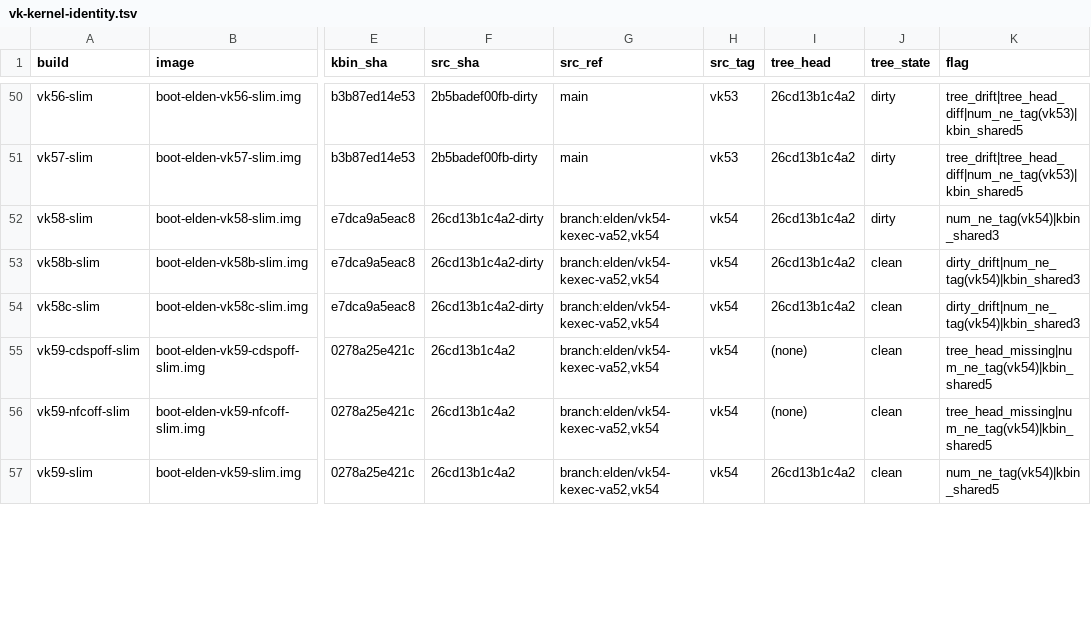
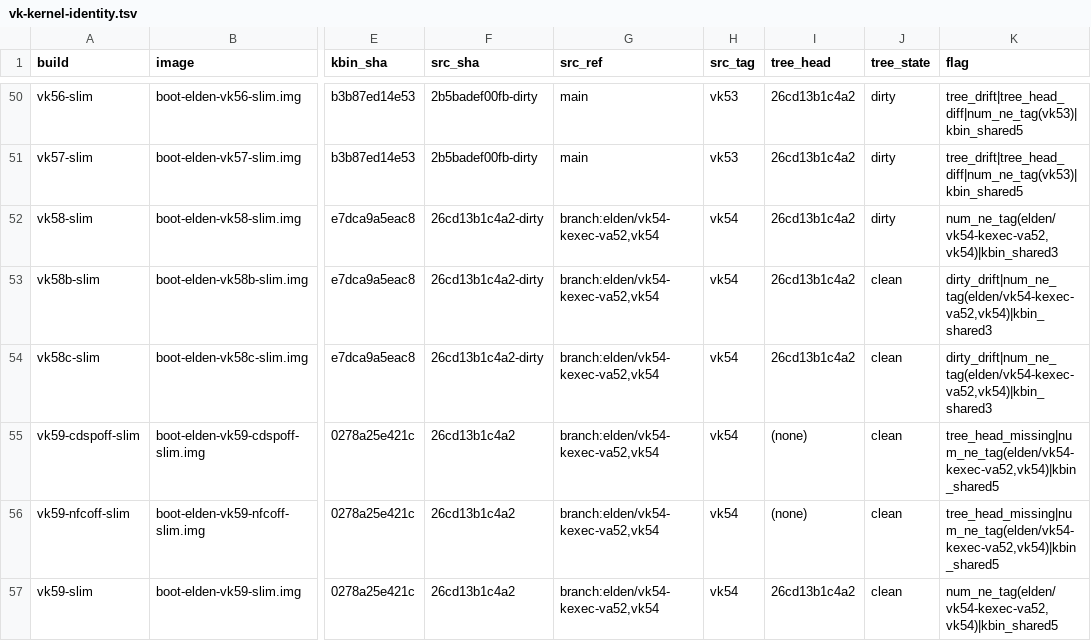
Before and after one commit to xiaquwan1001/lenovo-legion-y700-gen4-tb322fc-elden-linux, a TSV file: versions/vk-kernel-identity.tsv, drawn as a sheet; only a part is shown, gaps mark what is left out; the diff covers the shown part only; the diff names each change by its address in the sheet, - before the commit and + after, or states it on an @@ line.

```diff
--- a/versions/vk-kernel-identity.tsv
+++ b/versions/vk-kernel-identity.tsv
-K52 (flag): num_ne_tag(vk54)|kbin_shared3
+K52 (flag): num_ne_tag(elden/vk54-kexec-va52,vk54)|kbin_shared3
-K53:K54 (flag): dirty_drift|num_ne_tag(vk54)|kbin_shared3
+K53:K54 (flag): dirty_drift|num_ne_tag(elden/vk54-kexec-va52,vk54)|kbin_shared3
-K55:K56 (flag): tree_head_missing|num_ne_tag(vk54)|kbin_shared5
+K55:K56 (flag): tree_head_missing|num_ne_tag(elden/vk54-kexec-va52,vk54)|kbin_shared5
-K57 (flag): num_ne_tag(vk54)|kbin_shared5
+K57 (flag): num_ne_tag(elden/vk54-kexec-va52,vk54)|kbin_shared5
```
Also changed, not shown: 4 edited cells elsewhere in this file, versions/vk-registry.tsv, 2 other files.
